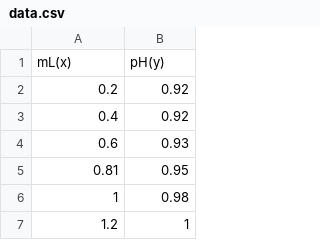
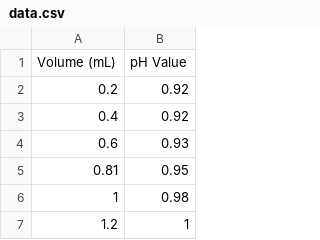
Before and after one commit to yyods/TitraLab, a CSV file: EquivPoint/data.csv, drawn as a sheet; only a part is shown; removed rows and columns are numbered as before the commit, all else as after; the diff names each change by its address in the sheet, - before the commit and + after, or states it on an @@ line.

Commit message:
Update EquivPoint analysis, Week_2/Week_3 improvements, and documentation

```diff
--- a/EquivPoint/data.csv
+++ b/EquivPoint/data.csv
-row 1: mL(x) | pH(y)
+row 1: Volume (mL) | pH Value
```
Also changed, not shown: 29 other files.
